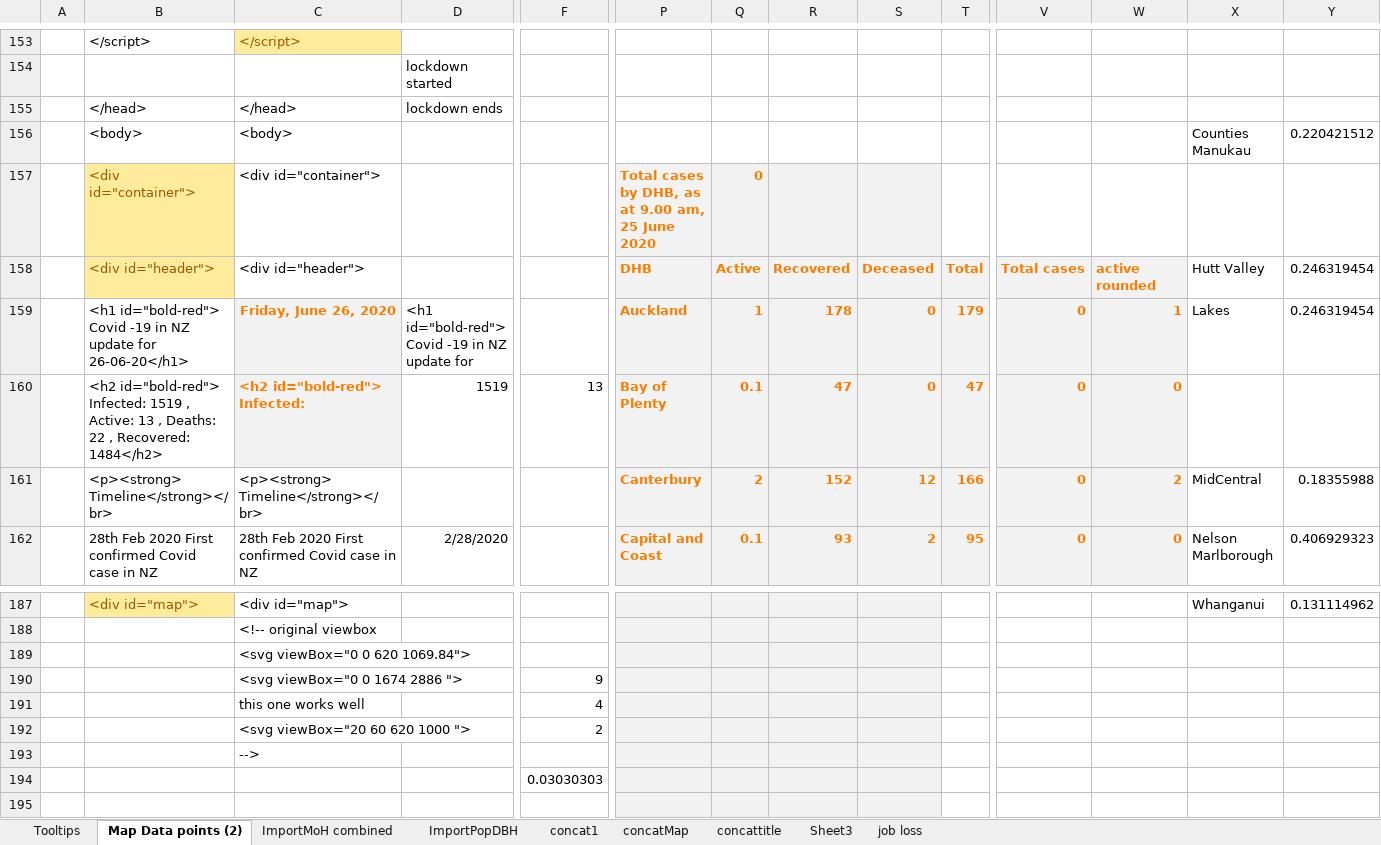
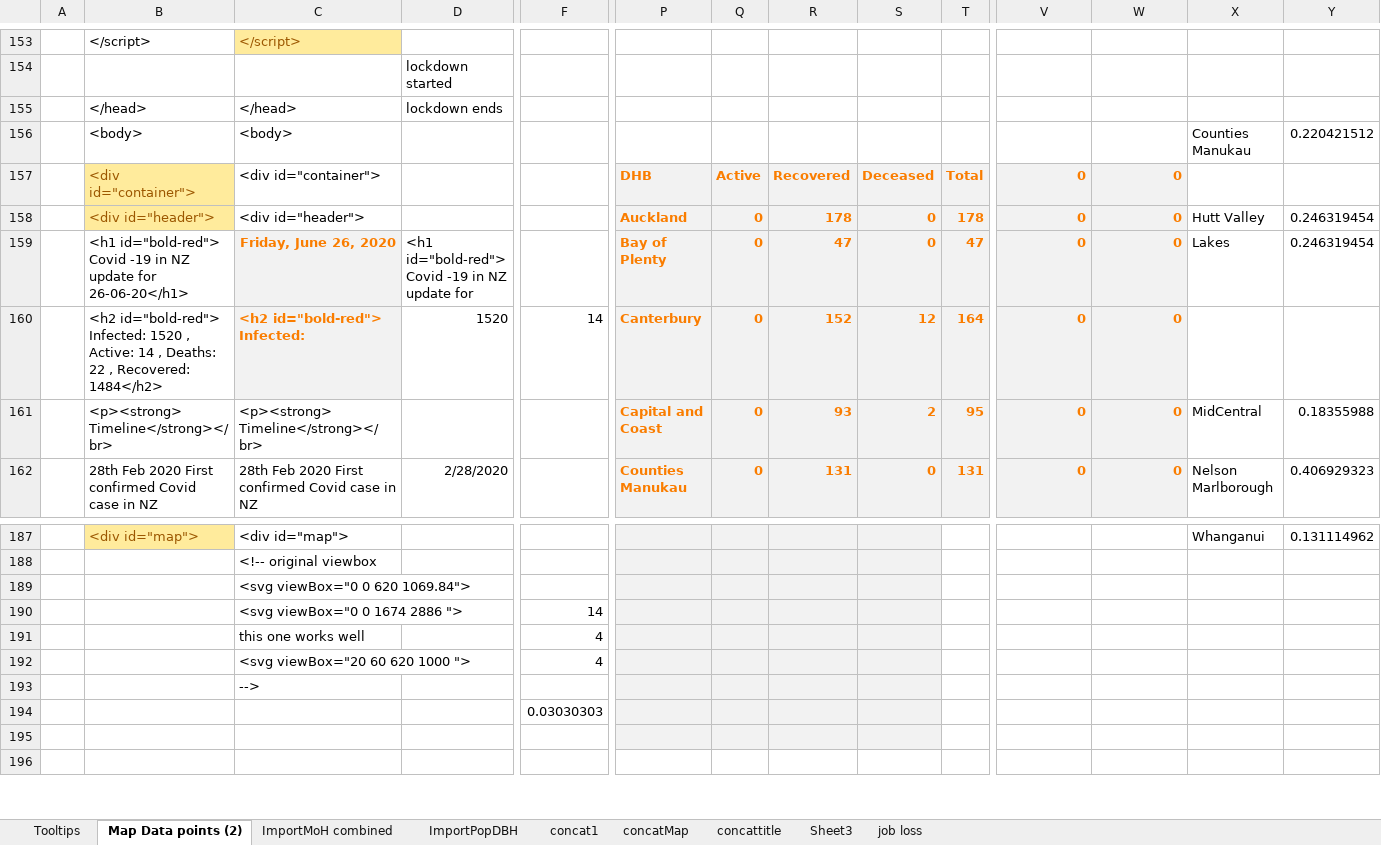
Before and after one commit to drakemax/TestGraphPage, an Excel workbook: NZMoH20200503.xlsx, sheet Map Data points (2), drawn as a sheet; only a part is shown, gaps mark what is left out; the shorter side is filled out with more unchanged rows; values as stored, in another font and other column widths than the file's, no borders; removed rows and columns are numbered as before the commit, all else as after; rows hold the shown columns only; the diff covers the shown part only; the diff names each change by its address in the sheet, - before the commit and + after, or states it on an @@ line.

```diff
--- a/NZMoH20200503.xlsx (sheet Map Data points (2))
+++ b/NZMoH20200503.xlsx (sheet Map Data points (2))
-row 157:  | <div id="container"> | <div id="container"> |  |  | Total cases by DHB, as at 9.00 am, 25 June 2020 | 0
-B157: <div id="header">
+B157: <div id="container">
-C157: <div id="header">
+C157: <div id="container">
-V157: Total cases
+V157: 0
-W157: active rounded
+W157: 0
-X157: Hutt Valley
+X157: (empty)
-Y157: 0.246319454
+Y157: (empty)
+row 158:  | <div id="header"> | <div id="header"> |  |  | Auckland | 0 | 178 | 0 | 178 | 0 | 0 | Hutt Valley | 0.246319454
-P159: Auckland
+P159: Bay of Plenty
-Q159: 1
+Q159: 0
-R159: 178
+R159: 47
-T159: 179
+T159: 47
-W159: 1
+W159: 0
-B160: …id="bold-red"> Infected: 1519 , Active: 13 , Deaths:…
+B160: …id="bold-red"> Infected: 1520 , Active: 14 , Deaths:…
-D160: 1519
+D160: 1520
-F160: 13
+F160: 14
-P160: Bay of Plenty
+P160: Canterbury
-Q160: 0.1
+Q160: 0
-R160: 47
+R160: 152
-S160: 0
+S160: 12
-T160: 47
+T160: 164
-row 161:  | <p><strong> Timeline</strong></br> | <p><strong> Timeline</strong></br> |  |  | Canterbury | 2 | 152 | 12 | 166 | 0 | 2 | MidCentral | 0.18355988
+row 161:  | <p><strong> Timeline</strong></br> | <p><strong> Timeline</strong></br> |  |  | Capital and Coast | 0 | 93 | 2 | 95 | 0 | 0 | MidCentral | 0.18355988
-P162: Capital and Coast
+P162: Counties Manukau
-Q162: 0.1
+Q162: 0
-R162: 93
+R162: 131
-S162: 2
+S162: 0
-T162: 95
+T162: 131
-F190: 9
+F190: 14
-F192: 2
+F192: 4
```
Also changed, not shown: 3 added rows, 2 removed rows and 189 edited cells elsewhere in this sheet, sheet ImportMoH combined, sheet Tooltips, sheet ImportPopDBH, formulas that keep their value, 1 other file.
